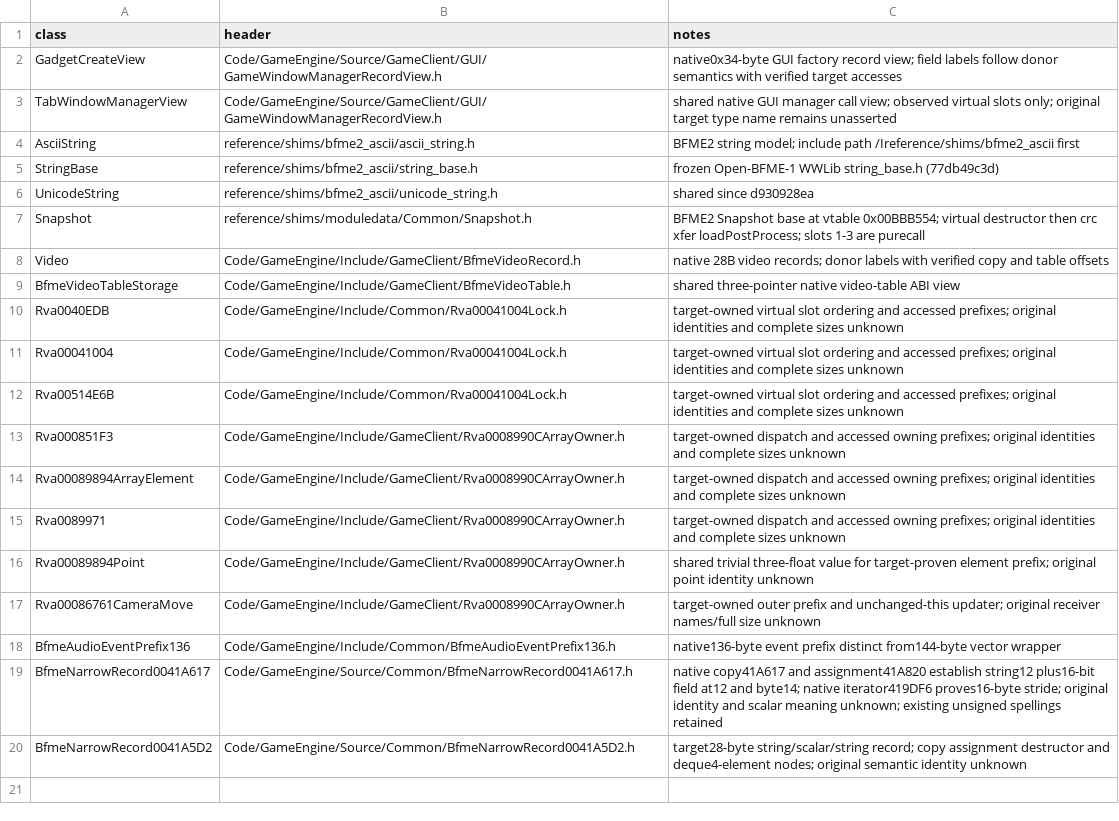
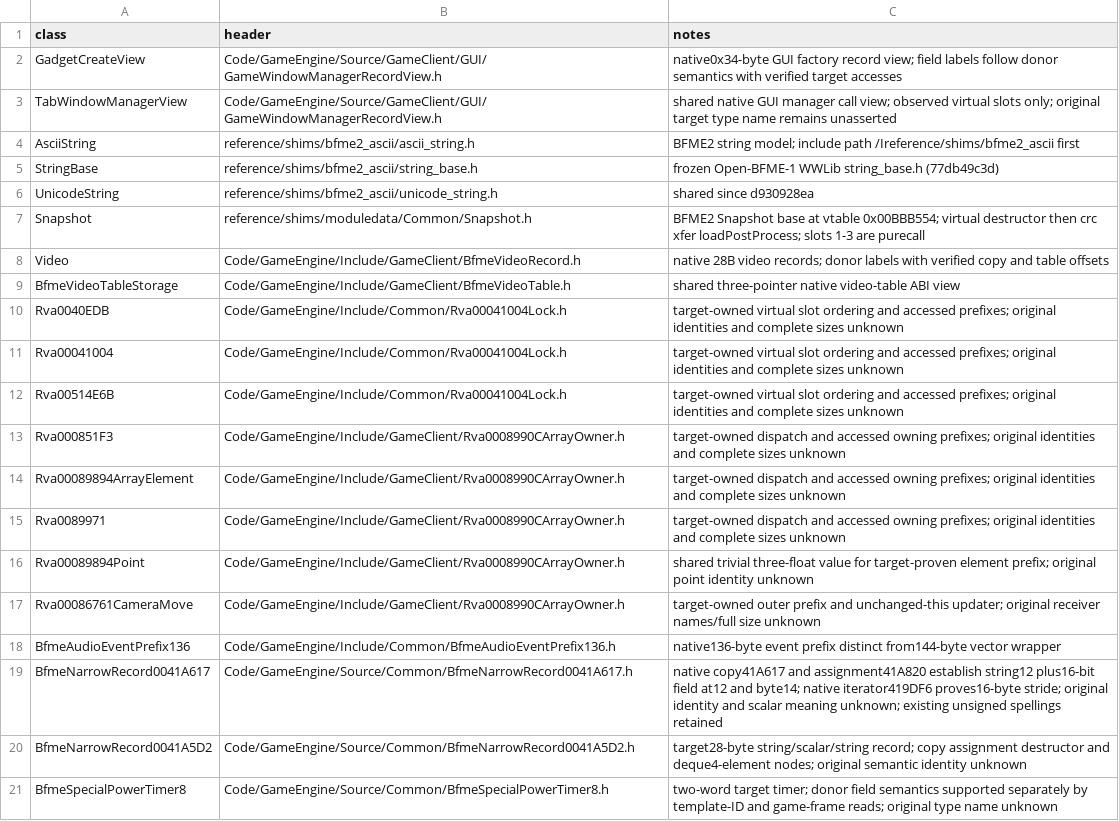
Before and after one commit to Cortys/Open-BFME-2, a CSV file: reverse/canonical_classes.csv, drawn as a sheet.

Commit message:
Recover special-power timer list node creation

```diff
--- a/reverse/canonical_classes.csv
+++ b/reverse/canonical_classes.csv
@@ -20 +20,2 @@ BfmeNarrowRecord0041A617,Code/GameEngine/Source/Common/BfmeNarrowRecord0041A617.
 BfmeNarrowRecord0041A5D2,Code/GameEngine/Source/Common/BfmeNarrowRecord0041A5D2.h,target28-byte string/scalar/string record; copy assignment destructor and deque4-element nodes; original semantic identity unknown
+BfmeSpecialPowerTimer8,Code/GameEngine/Source/Common/BfmeSpecialPowerTimer8.h,two-word target timer; donor field semantics supported separately by template-ID and game-frame reads; original type name unknown
```
Also changed, not shown: 4 other files.
